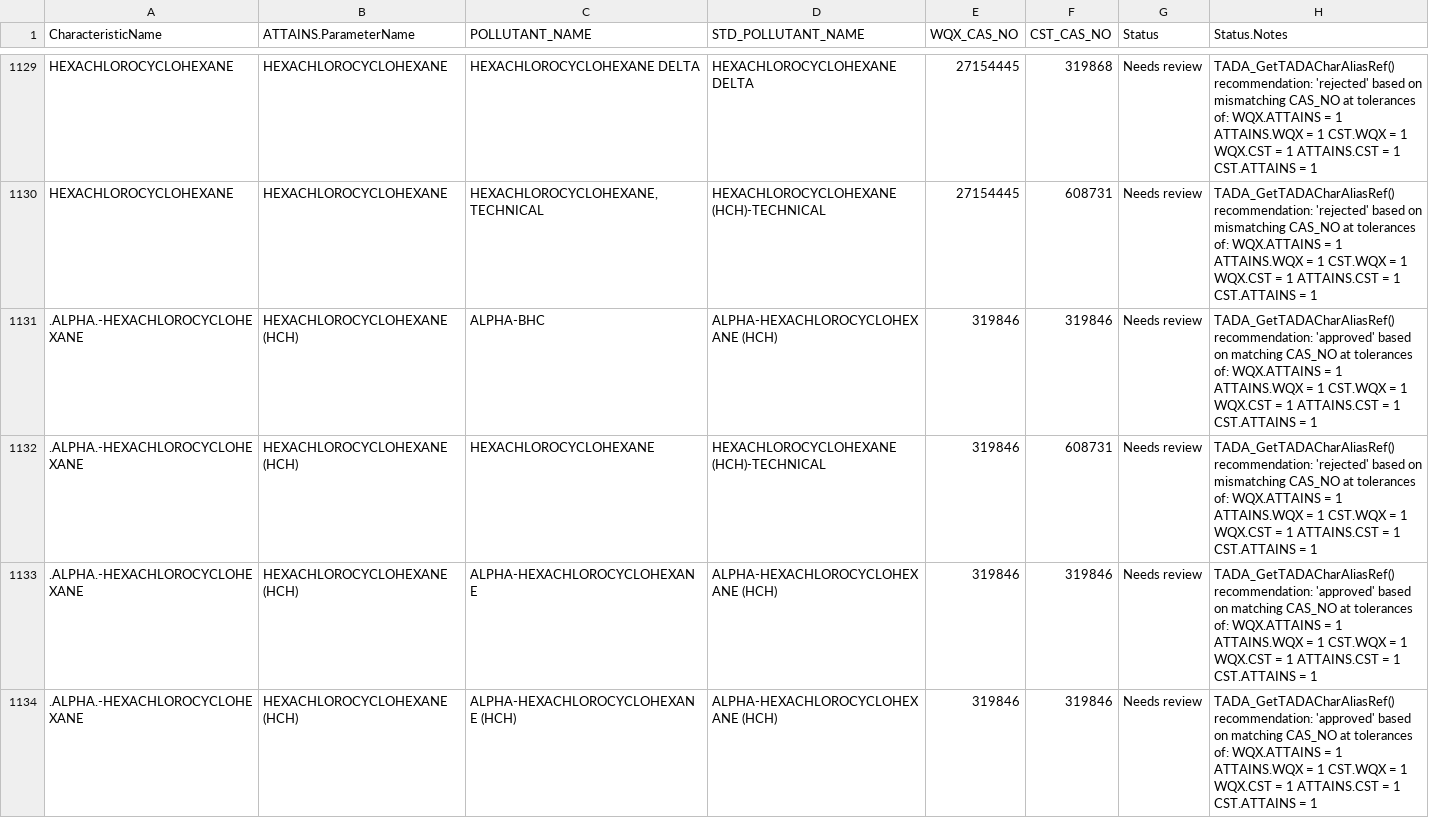
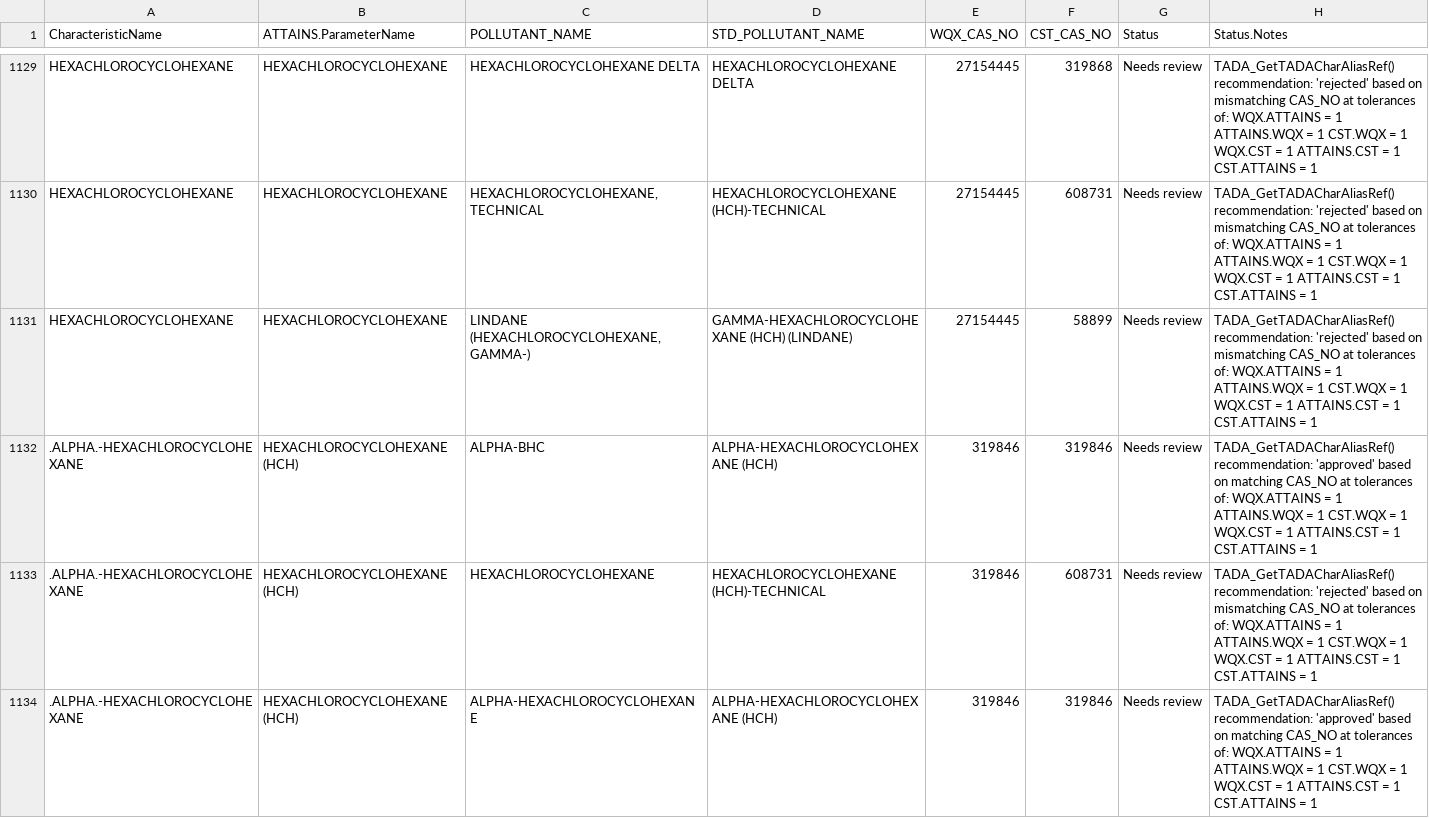
Before and after one commit to cristinamullin/EPATADA, a CSV file: inst/extdata/TADACharAliasRef.csv, drawn as a sheet; only a part is shown, gaps mark what is left out; the shorter side is filled out with more unchanged rows; the diff covers the shown part only; the diff names each change by its address in the sheet, - before the commit and + after, or states it on an @@ line.

```diff
--- a/inst/extdata/TADACharAliasRef.csv
+++ b/inst/extdata/TADACharAliasRef.csv
+row 1131: HEXACHLOROCYCLOHEXANE | HEXACHLOROCYCLOHEXANE | LINDANE (HEXACHLOROCYCLOHEXANE, GAMMA-) | GAMMA-HEXACHLOROCYCLOHEXANE (HCH) (LINDANE) | 27154445 | 58899 | Needs review | TADA_GetTADACharAliasRef() recommendation: 'rejected' based on mismatching CAS_NO at tolerances of: WQX.ATTAINS = 1 ATTAINS.WQX = 1 CST.WQX = 1 WQX.CST = 1 ATTAINS.CST = 1 CST.ATTAINS = 1
```
Also changed, not shown: 5 added rows elsewhere in this file, 8 other files.
